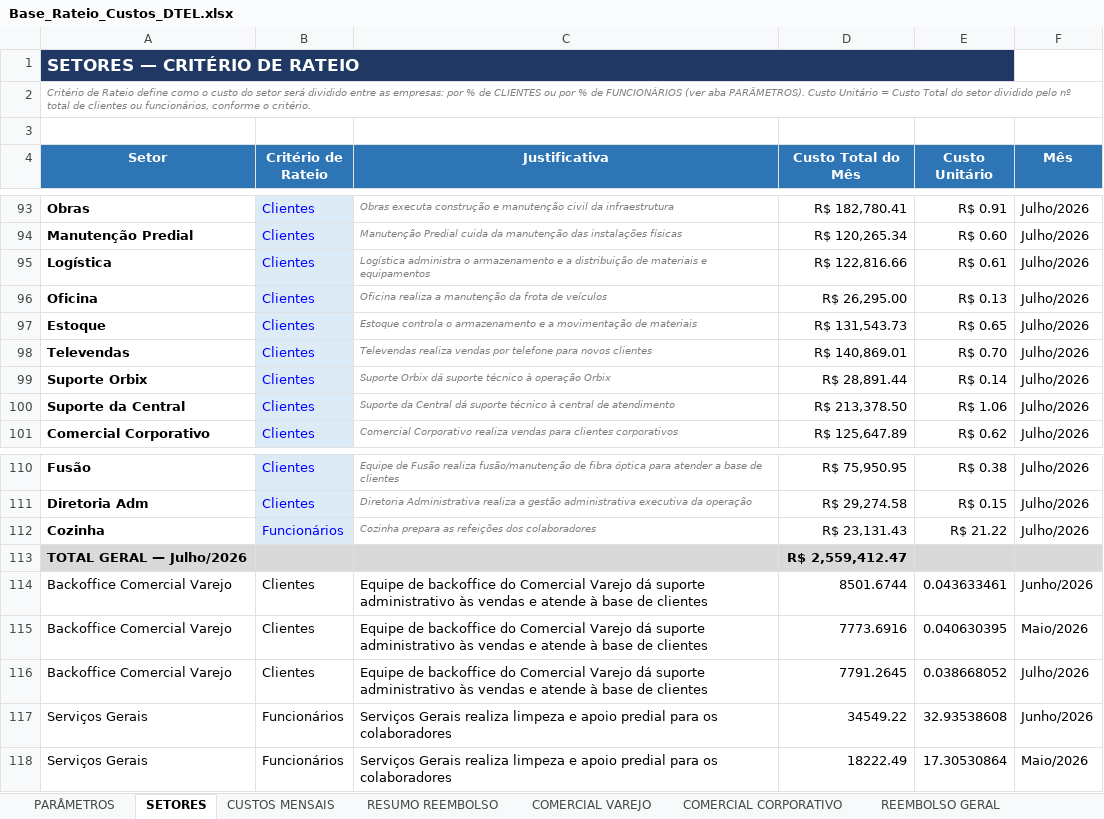
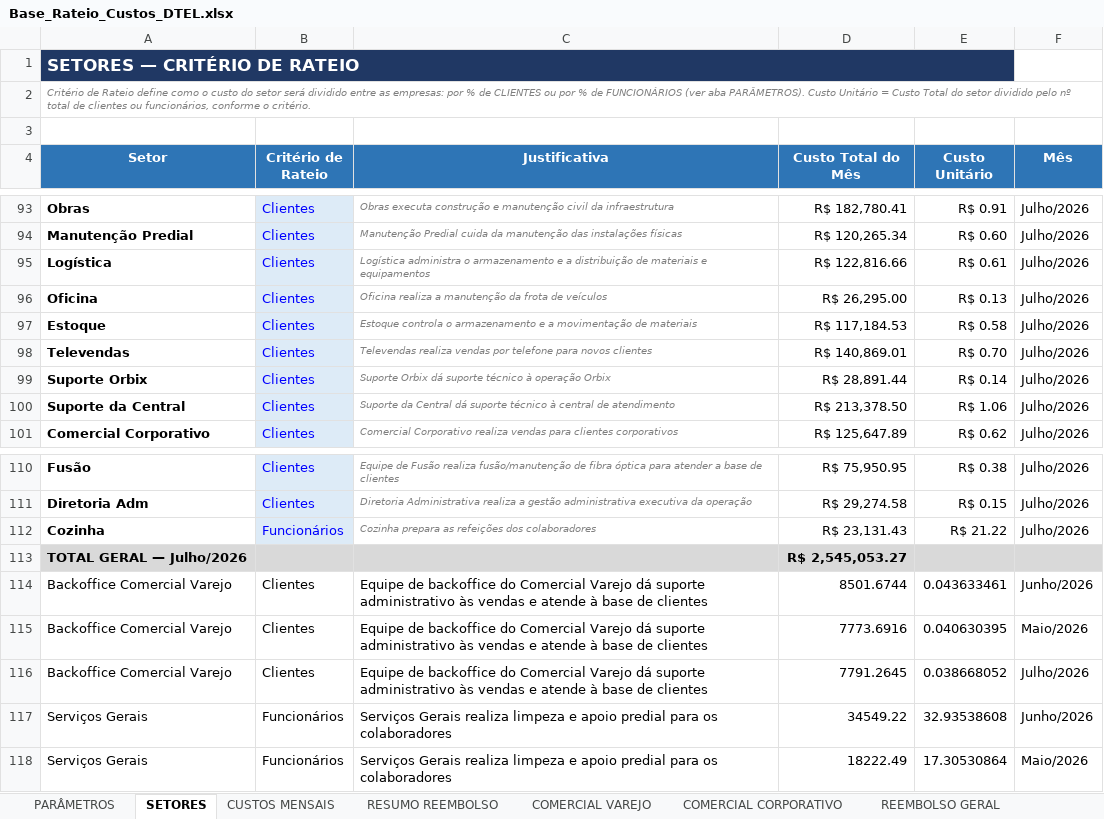
Before and after one commit to Deboradtelelecom/Base-dos-setores, an Excel workbook: dados-mensais/Base_Rateio_Custos_DTEL.xlsx, sheet SETORES, drawn as a sheet; only a part is shown, gaps mark what is left out; values as stored, in another font and other column widths than the file's, no borders; the diff names each change by its address in the sheet, - before the commit and + after, or states it on an @@ line.

```diff
--- a/dados-mensais/Base_Rateio_Custos_DTEL.xlsx (sheet SETORES)
+++ b/dados-mensais/Base_Rateio_Custos_DTEL.xlsx (sheet SETORES)
-D97 (Custo Total do Mês): R$ 131,543.73
+D97 (Custo Total do Mês): R$ 117,184.53
-E97 (Custo Unitário): R$ 0.65
+E97 (Custo Unitário): R$ 0.58
-D113 (Custo Total do Mês): R$ 2,559,412.47
+D113 (Custo Total do Mês): R$ 2,545,053.27
```
Also changed, not shown: sheet RESUMO REEMBOLSO, sheet CUSTOS MENSAIS, sheet PARÂMETROS, hidden cells.
